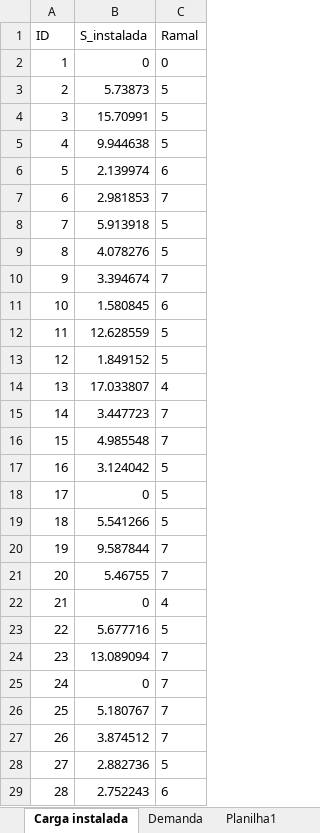
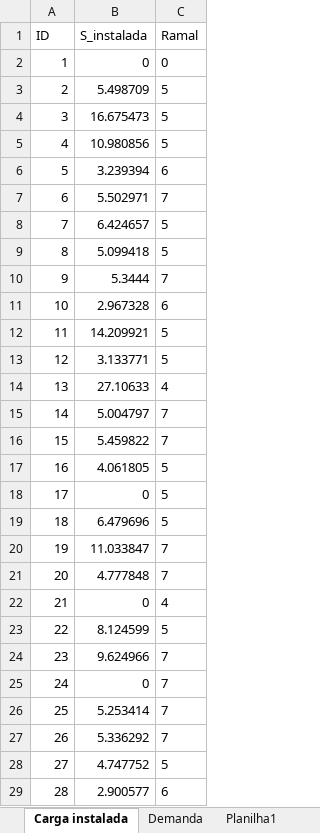
Before and after one commit to lucas-macena/Distribuicao_energia, an Excel workbook: database/dados validação.xlsx, sheet Carga instalada, drawn as a sheet; only a part is shown; values as stored, in another font and other column widths than the file's, no borders; the diff covers the shown part only; the diff names each change by its address in the sheet, - before the commit and + after, or states it on an @@ line.

```diff
--- a/database/dados validação.xlsx (sheet Carga instalada)
+++ b/database/dados validação.xlsx (sheet Carga instalada)
-B3 (S_instalada): 5.73873
+B3 (S_instalada): 5.498709
-B4 (S_instalada): 15.70991
+B4 (S_instalada): 16.675473
-B5 (S_instalada): 9.944638
+B5 (S_instalada): 10.980856
-B6 (S_instalada): 2.139974
+B6 (S_instalada): 3.239394
-B7 (S_instalada): 2.981853
+B7 (S_instalada): 5.502971
-B8 (S_instalada): 5.913918
+B8 (S_instalada): 6.424657
-B9 (S_instalada): 4.078276
+B9 (S_instalada): 5.099418
-B10 (S_instalada): 3.394674
+B10 (S_instalada): 5.3444
-B11 (S_instalada): 1.580845
+B11 (S_instalada): 2.967328
-B12 (S_instalada): 12.628559
+B12 (S_instalada): 14.209921
-B13 (S_instalada): 1.849152
+B13 (S_instalada): 3.133771
-B14 (S_instalada): 17.033807
+B14 (S_instalada): 27.10633
-B15 (S_instalada): 3.447723
+B15 (S_instalada): 5.004797
-B16 (S_instalada): 4.985548
+B16 (S_instalada): 5.459822
-B17 (S_instalada): 3.124042
+B17 (S_instalada): 4.061805
-B19 (S_instalada): 5.541266
+B19 (S_instalada): 6.479696
-B20 (S_instalada): 9.587844
+B20 (S_instalada): 11.033847
-B21 (S_instalada): 5.46755
+B21 (S_instalada): 4.777848
-B23 (S_instalada): 5.677716
+B23 (S_instalada): 8.124599
-B24 (S_instalada): 13.089094
+B24 (S_instalada): 9.624966
-B26 (S_instalada): 5.180767
+B26 (S_instalada): 5.253414
-B27 (S_instalada): 3.874512
+B27 (S_instalada): 5.336292
-B28 (S_instalada): 2.882736
+B28 (S_instalada): 4.747752
-B29 (S_instalada): 2.752243
+B29 (S_instalada): 2.900577
```
Also changed, not shown: 29 edited cells elsewhere in this sheet, database/dados_clientes.xlsx, 21 other files.
